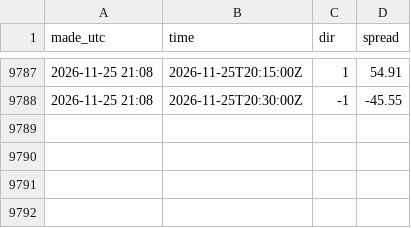
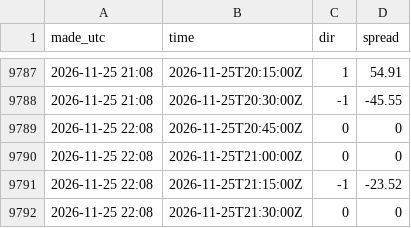
Before and after one commit to tallerzalan/dk1-pipelines, a CSV file: imbalance/results/outcomes.csv, drawn as a sheet; only a part is shown, gaps mark what is left out; the diff names each change by its address in the sheet, - before the commit and + after, or states it on an @@ line.

```diff
--- a/imbalance/results/outcomes.csv
+++ b/imbalance/results/outcomes.csv
+row 9789: 2026-11-25 22:08 | 2026-11-25T20:45:00Z | 0 | 0
+row 9790: 2026-11-25 22:08 | 2026-11-25T21:00:00Z | 0 | 0
+row 9791: 2026-11-25 22:08 | 2026-11-25T21:15:00Z | -1 | -23.52
+row 9792: 2026-11-25 22:08 | 2026-11-25T21:30:00Z | 0 | 0
```
Also changed, not shown: 2 other files.
